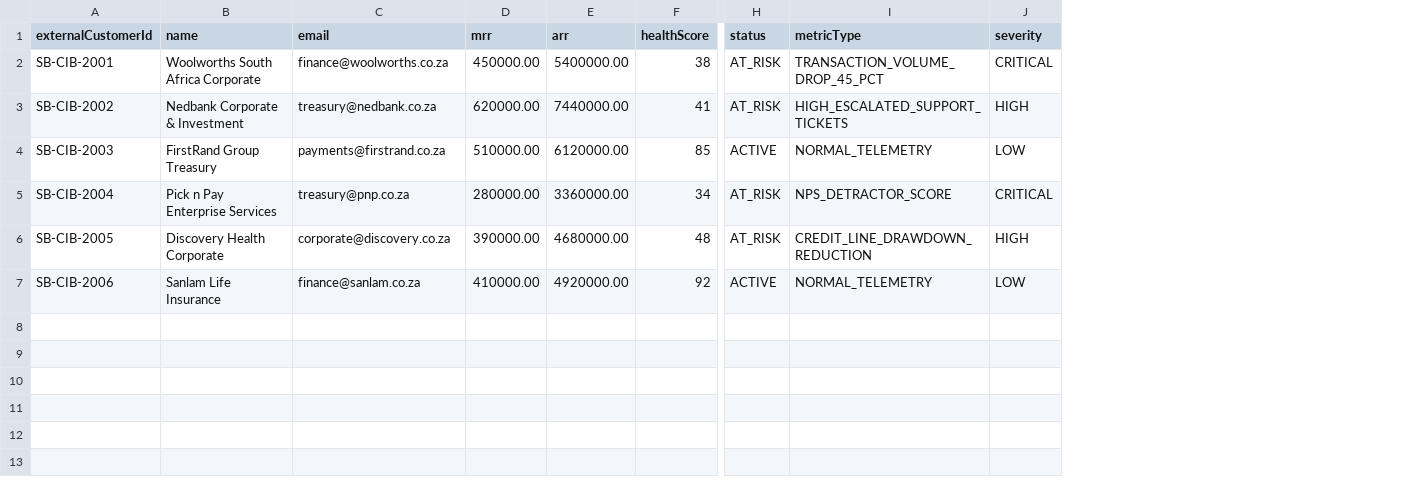
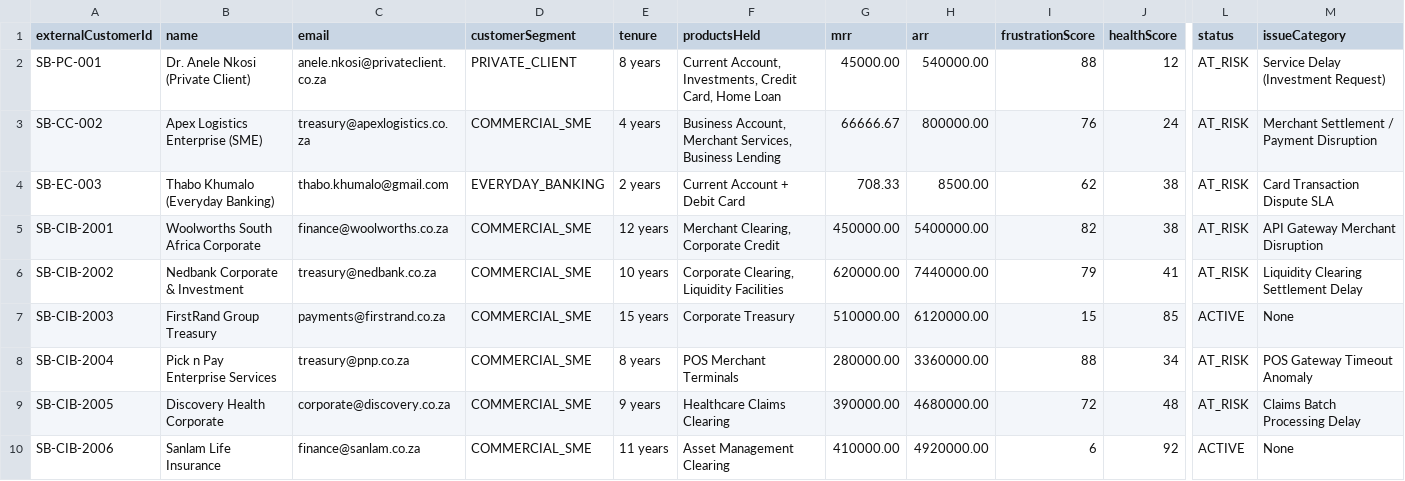
Before and after one commit to agnobays/retention-intelligence-platform, a CSV file: cib_corporate_accounts_batch.csv, drawn as a sheet; only a part is shown, gaps mark what is left out; removed rows and columns are numbered as before the commit, all else as after; rows hold the shown columns only; the diff names each change by its address in the sheet, - before the commit and + after, or states it on an @@ line.

Commit message:
feat: tailor platform to Sanisa Retention Intelligence Platform Pilot Concept Document (3 Pilot Scenarios, Frustration Intelligence Engine, Loyalty Recovery Rewards)

```diff
--- a/cib_corporate_accounts_batch.csv
+++ b/cib_corporate_accounts_batch.csv
+column D (customerSegment), rows 5-10: all COMMERCIAL_SME
+column E (tenure), rows 5-10: 12 years | 10 years | 15 years | 8 years | 9 years | 11 years
+column F (productsHeld), rows 5-10: Merchant Clearing, Corporate Credit | Corporate Clearing, Liquidity Facilities | Corporate Treasury | POS Merchant Terminals | Healthcare Claims Clearing | Asset Management Clearing
+column I (frustrationScore), rows 5-10: 82 | 79 | 15 | 88 | 72 | 6
-column I (metricType), rows 2-7: TRANSACTION_VOLUME_DROP_45_PCT | HIGH_ESCALATED_SUPPORT_TICKETS | NORMAL_TELEMETRY | NPS_DETRACTOR_SCORE | CREDIT_LINE_DRAWDOWN_REDUCTION | NORMAL_TELEMETRY
-column J (severity), rows 2-7: CRITICAL | HIGH | LOW | CRITICAL | HIGH | LOW
+column M (issueCategory), rows 5-10: API Gateway Merchant Disruption | Liquidity Clearing Settlement Delay | None | POS Gateway Timeout Anomaly | Claims Batch Processing Delay | None
+row 2: SB-PC-001 | Dr. Anele Nkosi (Private Client) | anele.nkosi@privateclient.co.za | PRIVATE_CLIENT | 8 years | Current Account, Investments, Credit Card, Home Loan | 45000.00 | 540000.00 | 88 | 12 | AT_RISK | Service Delay (Investment Request)
+row 3: SB-CC-002 | Apex Logistics Enterprise (SME) | treasury@apexlogistics.co.za | COMMERCIAL_SME | 4 years | Business Account, Merchant Services, Business Lending | 66666.67 | 800000.00 | 76 | 24 | AT_RISK | Merchant Settlement / Payment Disruption
+row 4: SB-EC-003 | Thabo Khumalo (Everyday Banking) | thabo.khumalo@gmail.com | EVERYDAY_BANKING | 2 years | Current Account + Debit Card | 708.33 | 8500.00 | 62 | 38 | AT_RISK | Card Transaction Dispute SLA
```
Also changed, not shown: frontend/public/cib_corporate_accounts_batch.csv, 8 other files.
